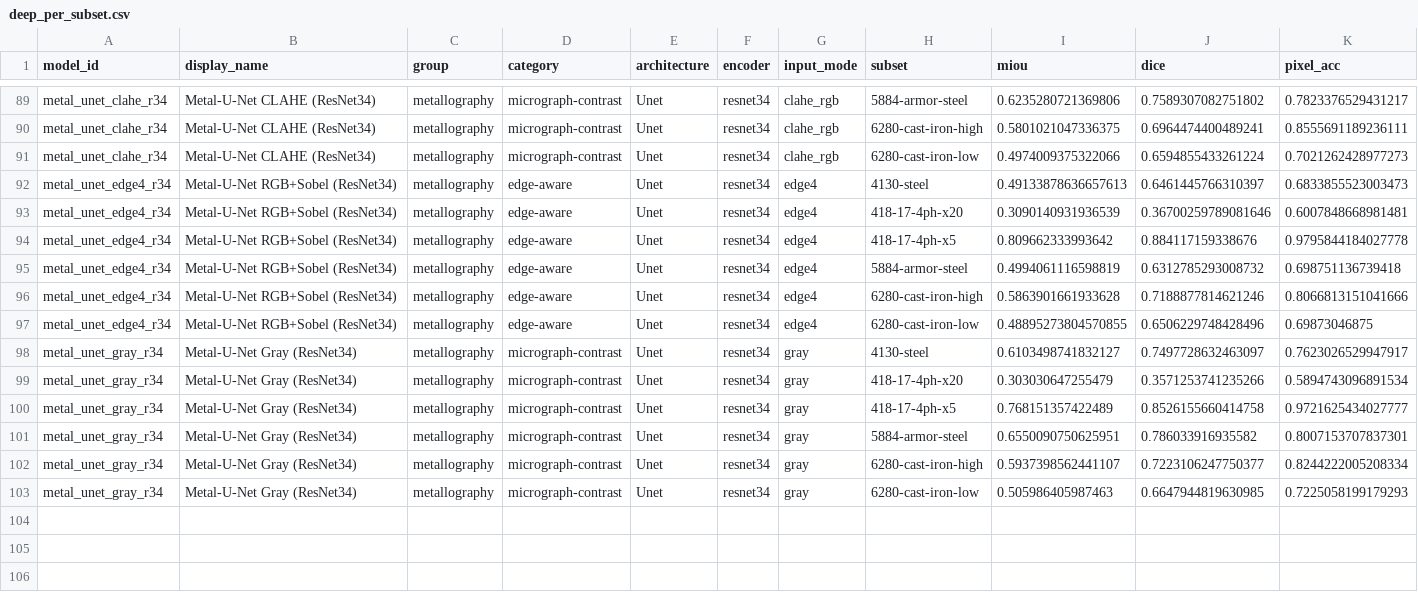
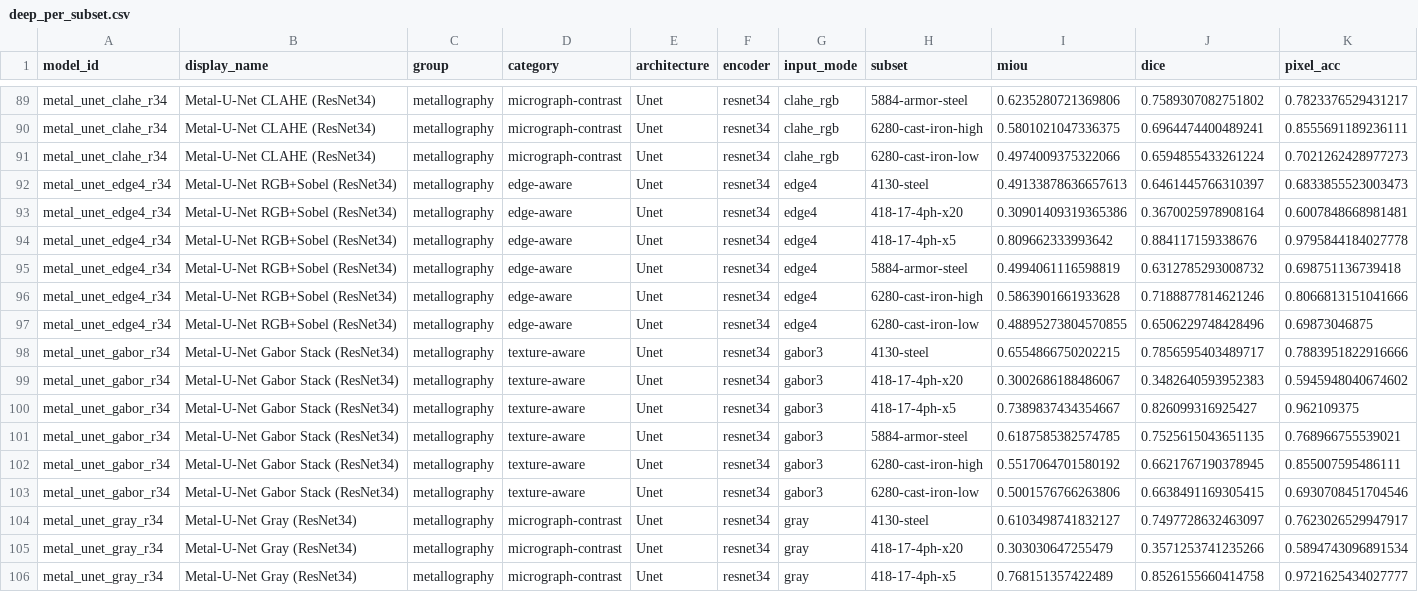
Before and after one commit to scientific-computing-user/amam-benchmark-site, a CSV file: repro/results/deep_survey/deep_per_subset.csv, drawn as a sheet; only a part is shown, gaps mark what is left out; the shorter side is filled out with more unchanged rows.

Commit message:
repro(nosplit): run deep metal_unet_gabor_r34 on 128 pairs

```diff
--- a/repro/results/deep_survey/deep_per_subset.csv
+++ b/repro/results/deep_survey/deep_per_subset.csv
@@ -92,3 +92,3 @@ metal_unet_clahe_r34,Metal-U-Net CLAHE (ResNet34),metallography,micrograph-contr
 metal_unet_edge4_r34,Metal-U-Net RGB+Sobel (ResNet34),metallography,edge-aware,Unet,resnet34,edge4,4130-steel,0.49133878636657613,0.6461445766310397,0.6833855523003473
-metal_unet_edge4_r34,Metal-U-Net RGB+Sobel (ResNet34),metallography,edge-aware,Unet,resnet34,edge4,418-17-4ph-x20,0.3090140931936539,0.36700259789081646,0.6007848668981481
+metal_unet_edge4_r34,Metal-U-Net RGB+Sobel (ResNet34),metallography,edge-aware,Unet,resnet34,edge4,418-17-4ph-x20,0.30901409319365386,0.3670025978908164,0.6007848668981481
 metal_unet_edge4_r34,Metal-U-Net RGB+Sobel (ResNet34),metallography,edge-aware,Unet,resnet34,edge4,418-17-4ph-x5,0.809662333993642,0.884117159338676,0.9795844184027778
@@ -97,2 +97,8 @@ metal_unet_edge4_r34,Metal-U-Net RGB+Sobel (ResNet34),metallography,edge-aware,U
 metal_unet_edge4_r34,Metal-U-Net RGB+Sobel (ResNet34),metallography,edge-aware,Unet,resnet34,edge4,6280-cast-iron-low,0.48895273804570855,0.6506229748428496,0.69873046875
+metal_unet_gabor_r34,Metal-U-Net Gabor Stack (ResNet34),metallography,texture-aware,Unet,resnet34,gabor3,4130-steel,0.6554866750202215,0.7856595403489717,0.7883951822916666
+metal_unet_gabor_r34,Metal-U-Net Gabor Stack (ResNet34),metallography,texture-aware,Unet,resnet34,gabor3,418-17-4ph-x20,0.3002686188486067,0.3482640593952383,0.5945948040674602
+metal_unet_gabor_r34,Metal-U-Net Gabor Stack (ResNet34),metallography,texture-aware,Unet,resnet34,gabor3,418-17-4ph-x5,0.7389837434354667,0.826099316925427,0.962109375
+metal_unet_gabor_r34,Metal-U-Net Gabor Stack (ResNet34),metallography,texture-aware,Unet,resnet34,gabor3,5884-armor-steel,0.6187585382574785,0.7525615043651135,0.768966755539021
+metal_unet_gabor_r34,Metal-U-Net Gabor Stack (ResNet34),metallography,texture-aware,Unet,resnet34,gabor3,6280-cast-iron-high,0.5517064701580192,0.6621767190378945,0.855007595486111
+metal_unet_gabor_r34,Metal-U-Net Gabor Stack (ResNet34),metallography,texture-aware,Unet,resnet34,gabor3,6280-cast-iron-low,0.5001576766263806,0.6638491169305415,0.6930708451704546
 metal_unet_gray_r34,Metal-U-Net Gray (ResNet34),metallography,micrograph-contrast,Unet,resnet34,gray,4130-steel,0.6103498741832127,0.7497728632463097,0.7623026529947917
```
Also changed, not shown: repro/results/deep_survey/deep_macro_over_subsets.csv, repro/results/deep_survey/deep_metallography_summary.csv, 4 other files.
